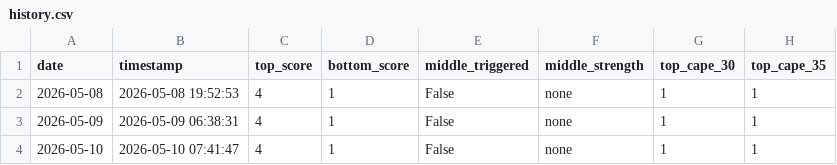
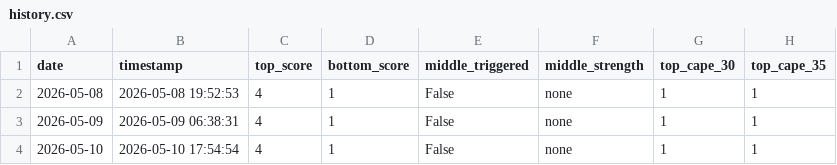
Before and after one commit to ndsfly-commits/strategy_v25, a CSV file: output/history.csv, drawn as a sheet; only a part is shown; the diff names each change by its address in the sheet, - before the commit and + after, or states it on an @@ line.

```diff
--- a/output/history.csv
+++ b/output/history.csv
-B4 (timestamp): 2026-05-10 07:41:47
+B4 (timestamp): 2026-05-10 17:54:54
```
Also changed, not shown: 3 other files.
